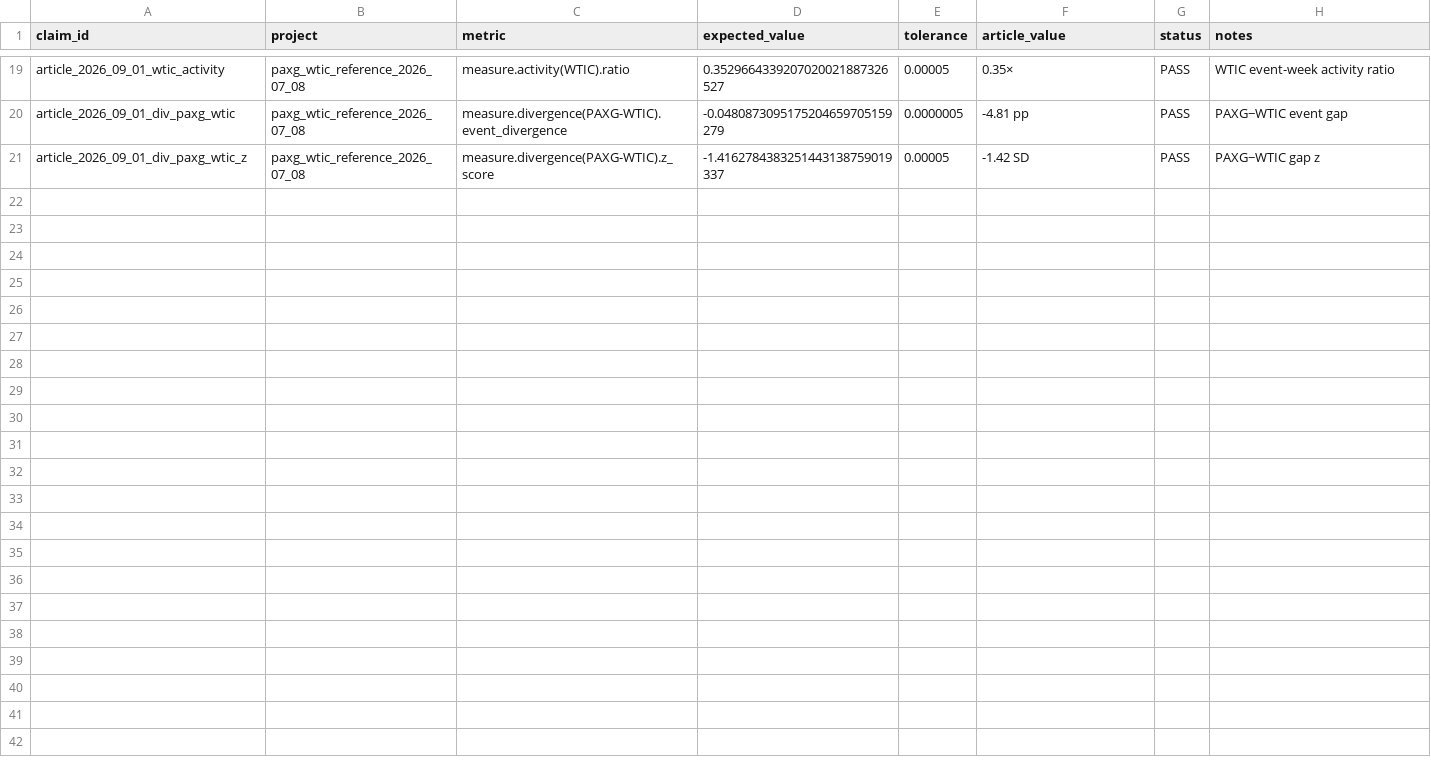
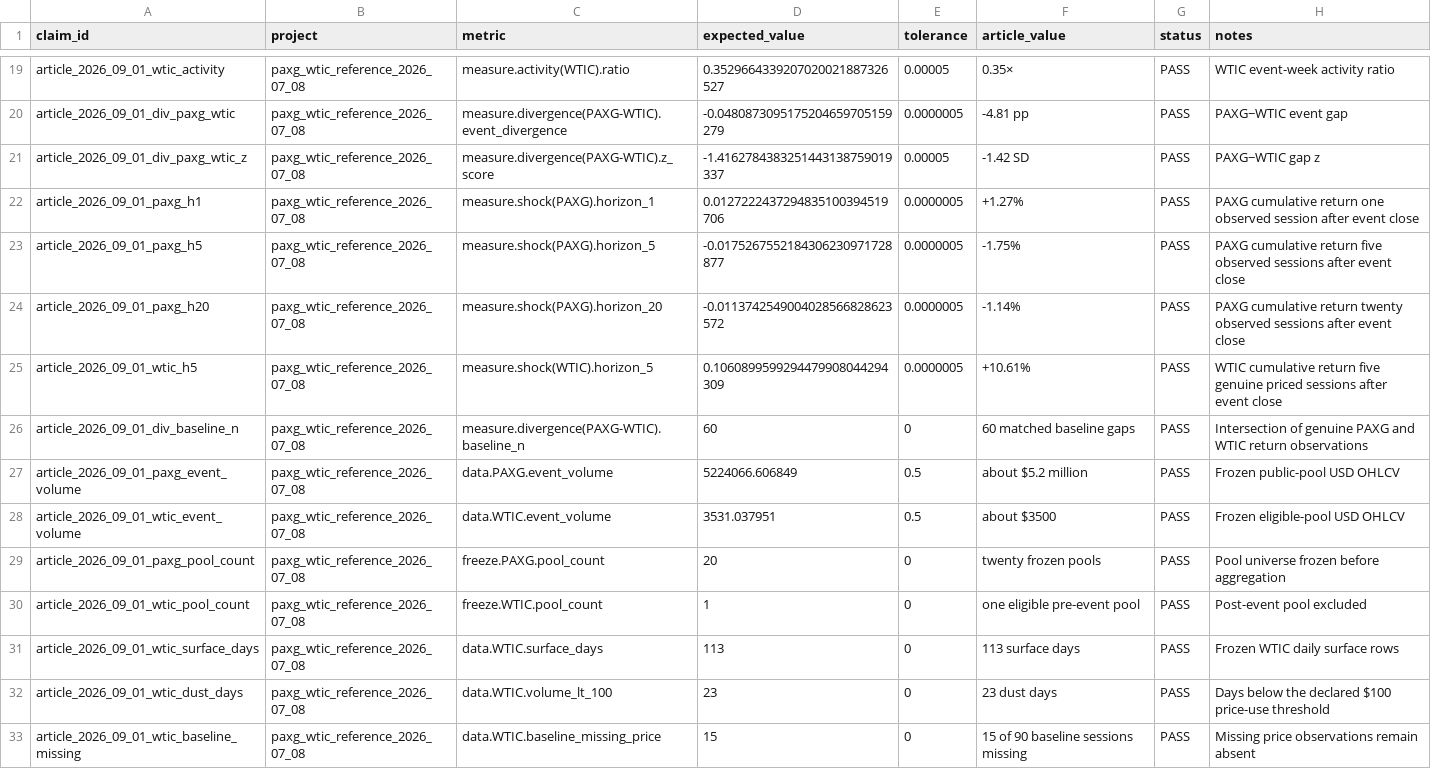
Before and after one commit to egpivo/shock-to-migration, a CSV file: artifacts/claim_gate.csv, drawn as a sheet; only a part is shown, gaps mark what is left out.

```diff
--- a/artifacts/claim_gate.csv
+++ b/artifacts/claim_gate.csv
@@ -21 +21,13 @@ article_2026_09_01_div_paxg_wtic,paxg_wtic_reference_2026_07_08,measure.divergen
 article_2026_09_01_div_paxg_wtic_z,paxg_wtic_reference_2026_07_08,measure.divergence(PAXG-WTIC).z_score,-1.4162784383251443138759019337,0.00005,-1.42 SD,PASS,PAXG−WTIC gap z
+article_2026_09_01_paxg_h1,paxg_wtic_reference_2026_07_08,measure.shock(PAXG).horizon_1,0.0127222437294835100394519706,0.0000005,+1.27%,PASS,PAXG cumulative return one observed session after event close
+article_2026_09_01_paxg_h5,paxg_wtic_reference_2026_07_08,measure.shock(PAXG).horizon_5,-0.0175267552184306230971728877,0.0000005,-1.75%,PASS,PAXG cumulative return five observed sessions after event close
+article_2026_09_01_paxg_h20,paxg_wtic_reference_2026_07_08,measure.shock(PAXG).horizon_20,-0.0113742549004028566828623572,0.0000005,-1.14%,PASS,PAXG cumulative return twenty observed sessions after event close
+article_2026_09_01_wtic_h5,paxg_wtic_reference_2026_07_08,measure.shock(WTIC).horizon_5,0.1060899599294479908044294309,0.0000005,+10.61%,PASS,WTIC cumulative return five genuine priced sessions after event close
+article_2026_09_01_div_baseline_n,paxg_wtic_reference_2026_07_08,measure.divergence(PAXG-WTIC).baseline_n,60,0,60 matched baseline gaps,PASS,Intersection of genuine PAXG and WTIC return observations
+article_2026_09_01_paxg_event_volume,paxg_wtic_reference_2026_07_08,data.PAXG.event_volume,5224066.606849,0.5,about $5.2 million,PASS,Frozen public-pool USD OHLCV
+article_2026_09_01_wtic_event_volume,paxg_wtic_reference_2026_07_08,data.WTIC.event_volume,3531.037951,0.5,about $3500,PASS,Frozen eligible-pool USD OHLCV
+article_2026_09_01_paxg_pool_count,paxg_wtic_reference_2026_07_08,freeze.PAXG.pool_count,20,0,twenty frozen pools,PASS,Pool universe frozen before aggregation
+article_2026_09_01_wtic_pool_count,paxg_wtic_reference_2026_07_08,freeze.WTIC.pool_count,1,0,one eligible pre-event pool,PASS,Post-event pool excluded
+article_2026_09_01_wtic_surface_days,paxg_wtic_reference_2026_07_08,data.WTIC.surface_days,113,0,113 surface days,PASS,Frozen WTIC daily surface rows
+article_2026_09_01_wtic_dust_days,paxg_wtic_reference_2026_07_08,data.WTIC.volume_lt_100,23,0,23 dust days,PASS,Days below the declared $100 price-use threshold
+article_2026_09_01_wtic_baseline_missing,paxg_wtic_reference_2026_07_08,data.WTIC.baseline_missing_price,15,0,15 of 90 baseline sessions missing,PASS,Missing price observations remain absent
```
Also changed, not shown: 2 other files.
